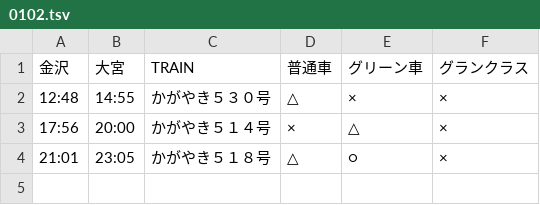
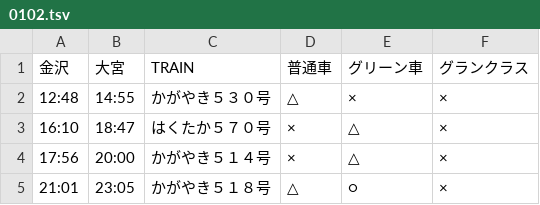
Before and after one commit to stockaitkenwaterman/DEPARTURES, a TSV file: 0102.tsv, drawn as a sheet.

Commit message:
no comment is good comment

```diff
--- a/0102.tsv
+++ b/0102.tsv
@@ -2,2 +2,3 @@
 12:48	14:55	かがやき５３０号	△	×	×
+16:10	18:47	はくたか５７０号	×	△	×
 17:56	20:00	かがやき５１４号	×	△	×
```
